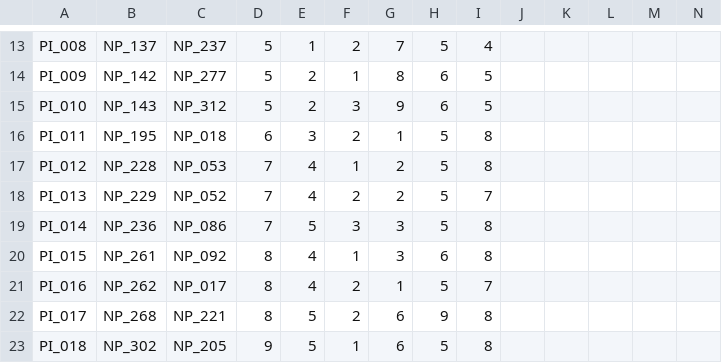
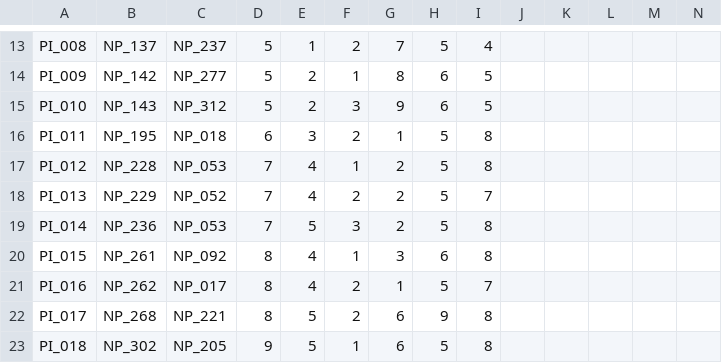
Before and after one commit to mob954325/2Q_AttackDefenceLog, a CSV file: Resource/DataTable/플레이어 공격 패턴 테이블.csv, drawn as a sheet; only a part is shown, gaps mark what is left out; the diff covers the shown part only.

```diff
--- a/Resource/DataTable/플레이어 공격 패턴 테이블.csv
+++ b/Resource/DataTable/플레이어 공격 패턴 테이블.csv
@@ -25 +25 @@ PI_013,NP_229,NP_052,7,4,2,2,5,7,,
-PI_014,NP_236,NP_086,7,5,3,3,5,8,,
+PI_014,NP_236,NP_053,7,5,3,2,5,8,,,,,
```
Also changed, not shown: 8 added rows and 14 edited cells elsewhere in this file, Resource/DataTable/적 공격 패턴 테이블.csv, 1 other file.
